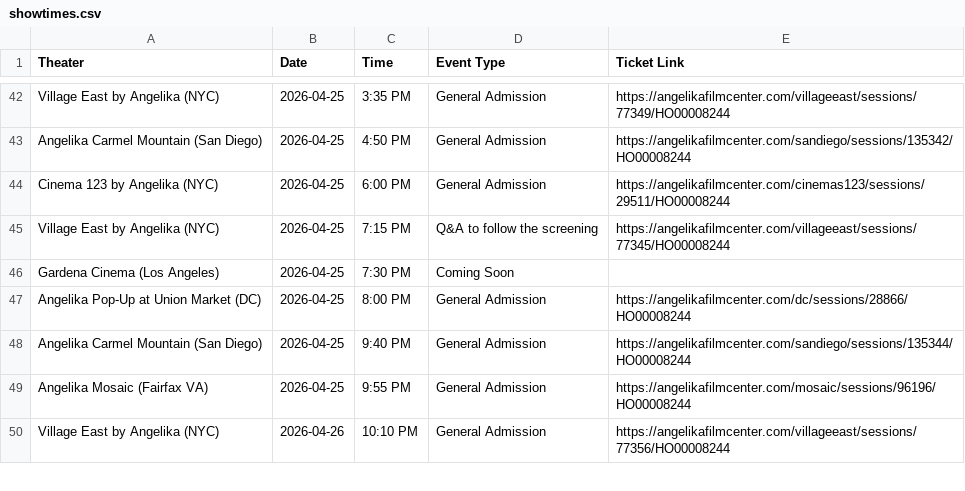
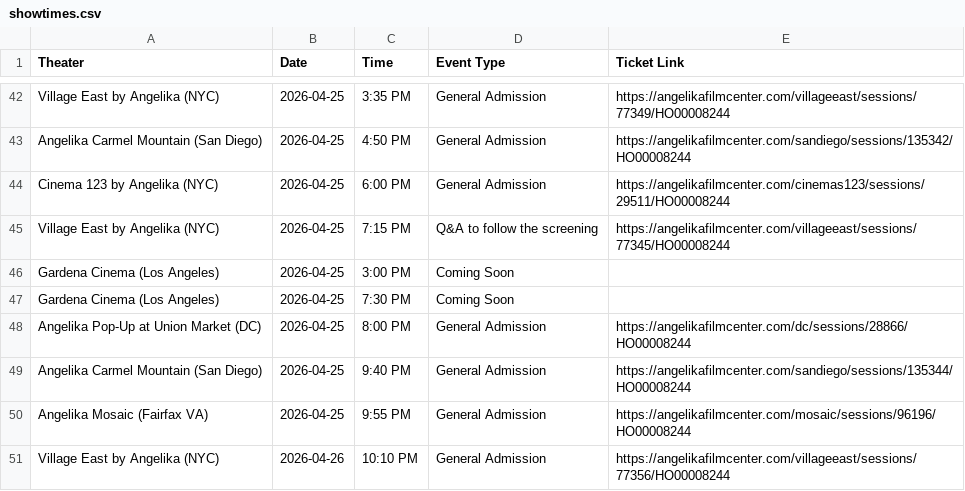
Before and after one commit to rommelnunez/wg-website, a CSV file: public/data/showtimes.csv, drawn as a sheet; only a part is shown, gaps mark what is left out; the diff names each change by its address in the sheet, - before the commit and + after, or states it on an @@ line.

```diff
--- a/public/data/showtimes.csv
+++ b/public/data/showtimes.csv
+row 46: Gardena Cinema (Los Angeles) | 2026-04-25 | 3:00 PM | Coming Soon
```
